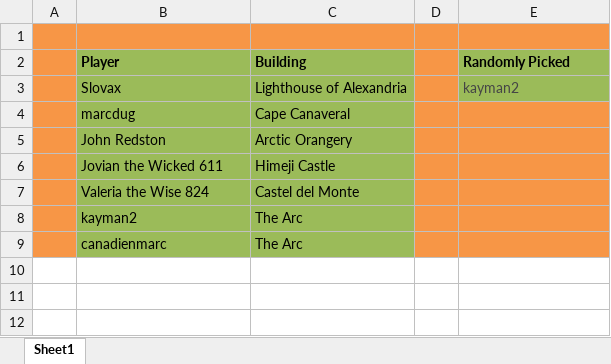
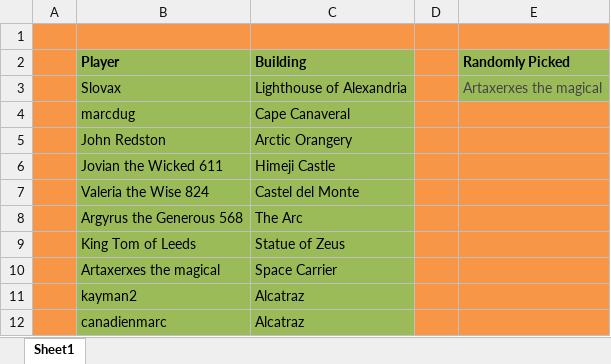
Before and after one commit to LazarusLottery/LazarusLottery.github.io, an Excel workbook: RandomPicker.xlsx, sheet Sheet1, drawn as a sheet; values as stored, in another font and other column widths than the file's, no borders; addresses are those after the commit; the diff names each change by its address in the sheet, - before the commit and + after, or states it on an @@ line.

```diff
--- a/RandomPicker.xlsx (sheet Sheet1)
+++ b/RandomPicker.xlsx (sheet Sheet1)
-E3 (Randomly Picked): kayman2
+E3 (Randomly Picked): Artaxerxes the magical
+row 8:  | Argyrus the Generous 568 | The Arc
+row 9:  | King Tom of Leeds | Statue of Zeus
+row 10:  | Artaxerxes the magical | Space Carrier
-C11:C12 (Building): The Arc
+C11:C12 (Building): Alcatraz
```
Also changed, not shown: 3 other files.
